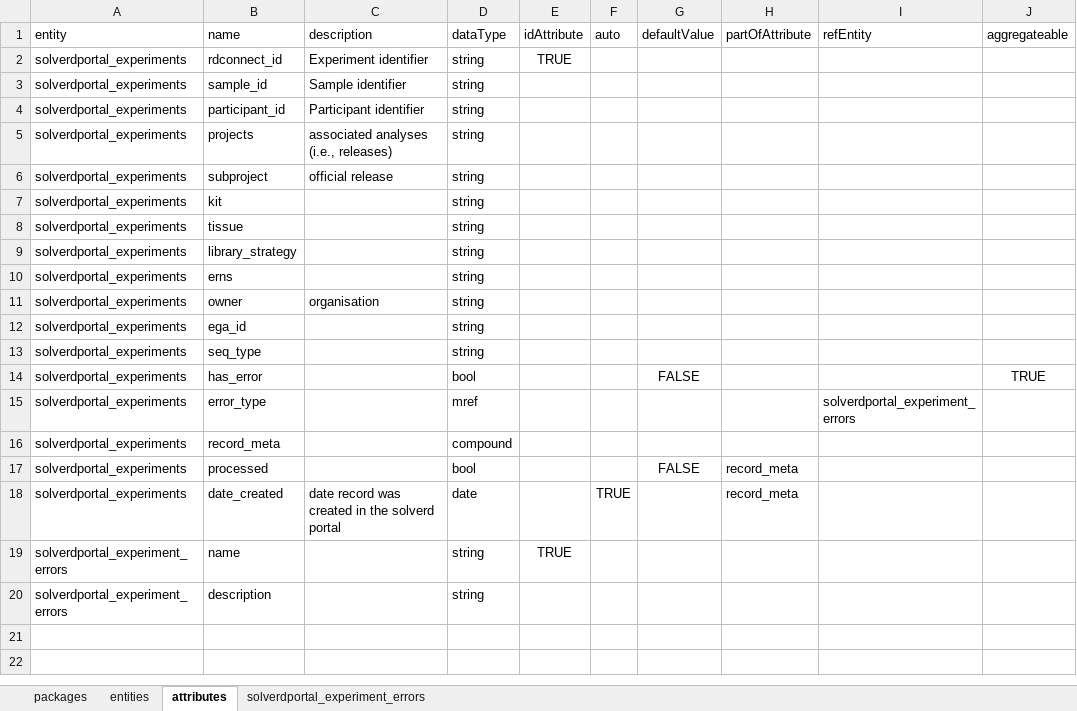
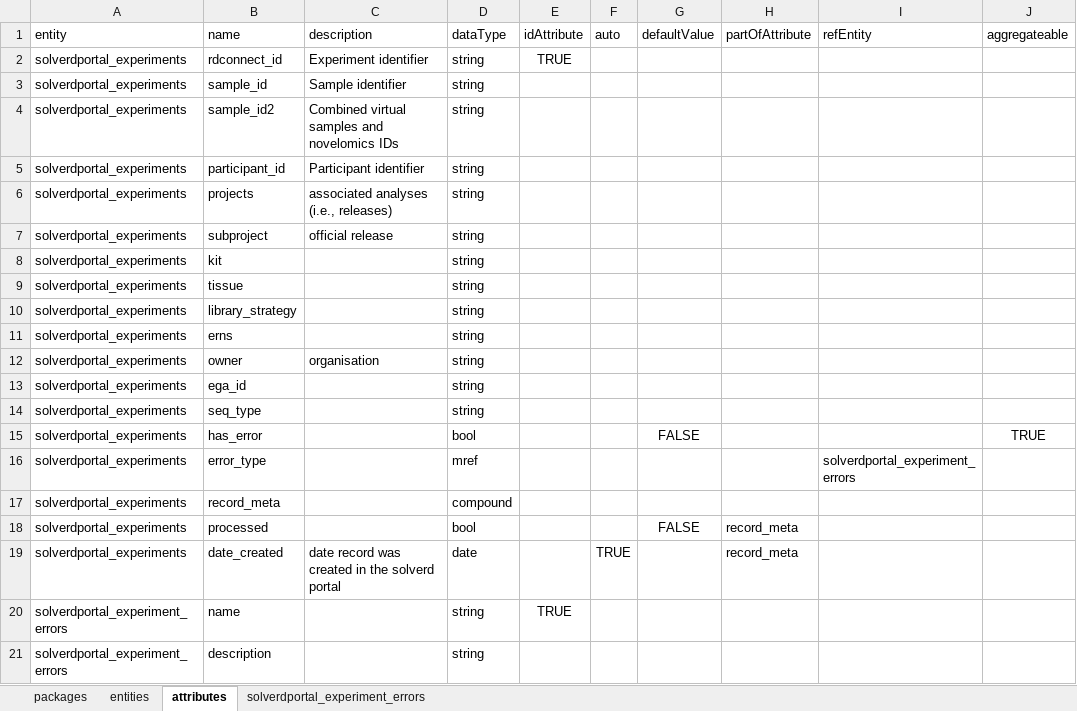
Before and after one commit to molgenis/projects-solve-rd, an Excel workbook: dist/solverdportal.xlsx, sheet attributes, drawn as a sheet; values as stored, in another font and other column widths than the file's, no borders; the diff names each change by its address in the sheet, - before the commit and + after, or states it on an @@ line.

Commit message:
added check for additional samples and expanded model

```diff
--- a/dist/solverdportal.xlsx (sheet attributes)
+++ b/dist/solverdportal.xlsx (sheet attributes)
+row 4: solverdportal_experiments | sample_id2 | Combined virtual samples and novelomics IDs | string
```
Also changed, not shown: 1 other file.
